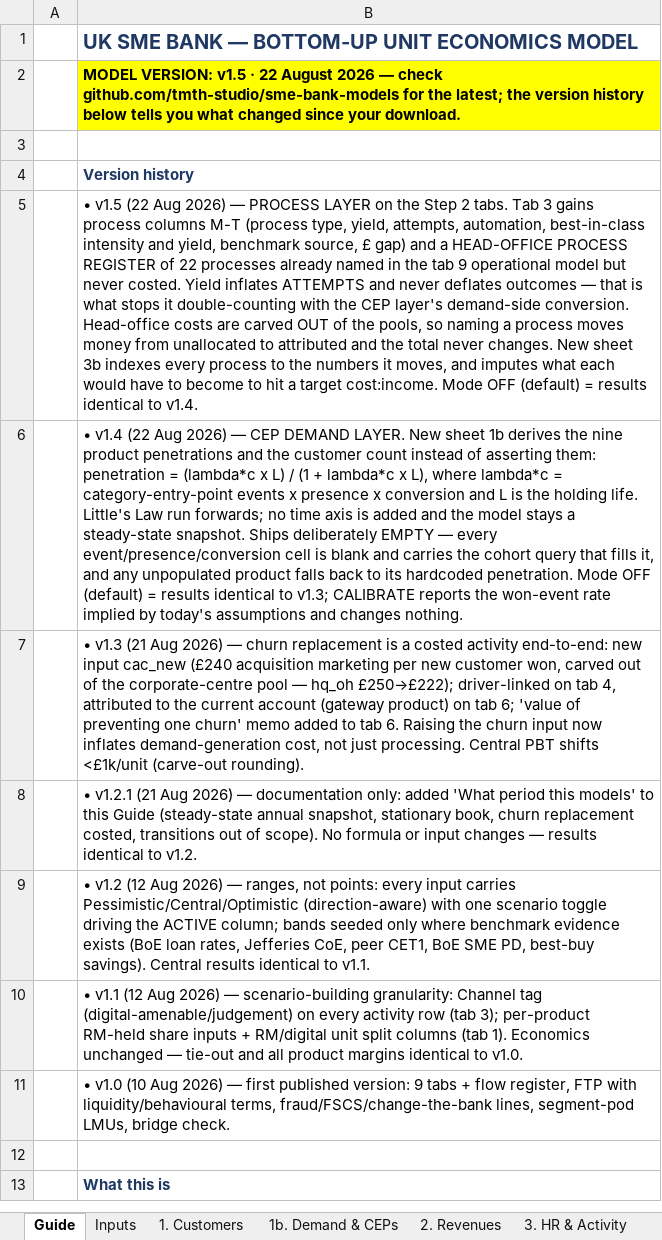
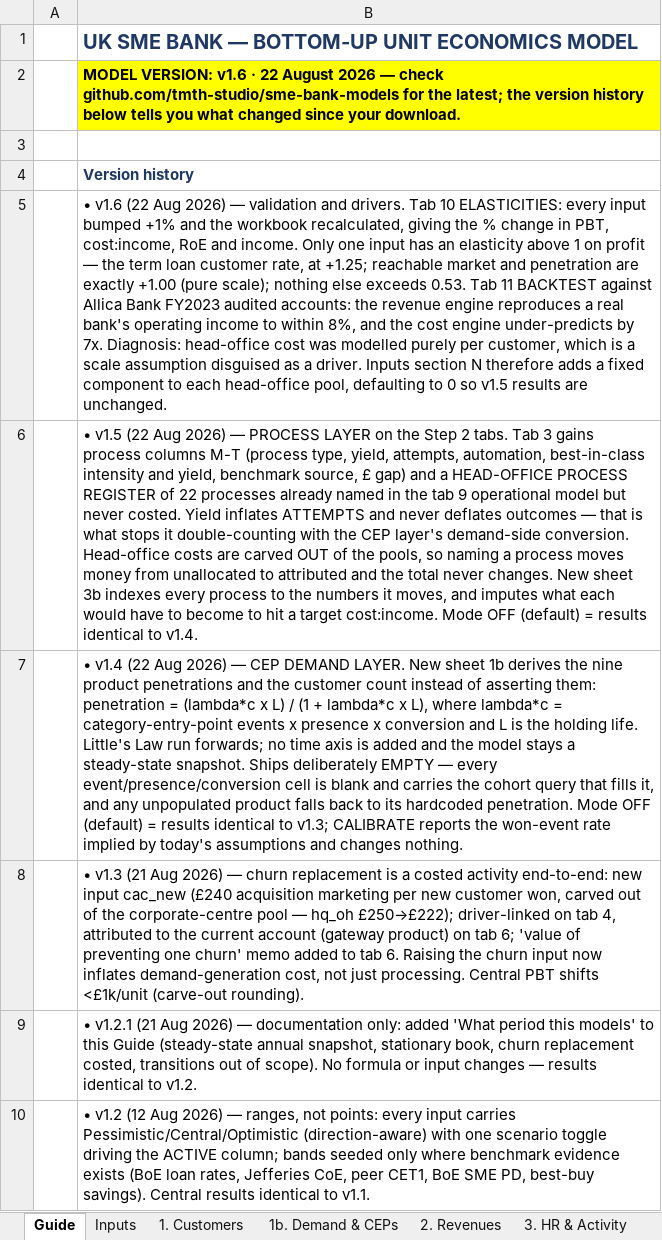
Before and after one commit to tmth-studio/sme-bank-models, an Excel workbook: UK_SME_Bank_Bottom_Up_Unit_Economics.xlsx, sheet Guide, drawn as a sheet; only a part is shown; the shorter side is filled out with more unchanged rows; values as stored, in another font and other column widths than the file's, no borders; the diff names each change by its address in the sheet, - before the commit and + after, or states it on an @@ line.

Commit message:
v1.6: elasticities (tab 10) and the Allica FY2023 backtest (tab 11)
The revenue engine reproduces Allica Bank's FY2023 operating income to within 8% from
public inputs. The cost engine under-predicts by 7x, because head-office cost was
modelled purely per customer — a scale assumption disguised as a cost driver.

Inputs section N adds a fixed component to each head-office pool, defaulting to 0 so
v1.5 results are unchanged.

Tab 10 sweeps all 145 inputs for elasticity. Only the term loan customer rate exceeds
1.0 on profit (+1.25); reachable market and penetration are exactly +1.00.

```diff
--- a/UK_SME_Bank_Bottom_Up_Unit_Economics.xlsx (sheet Guide)
+++ b/UK_SME_Bank_Bottom_Up_Unit_Economics.xlsx (sheet Guide)
-B2: MODEL VERSION: v1.5 · 22…
+B2: MODEL VERSION: v1.6 · 22…
+row 5:  | • v1.6 (22 Aug 2026) — validation and drivers. Tab 10 ELASTICITIES: every input bumped +1% and the workbook recalculated, giving the % change in PBT, cost:income, RoE and income. Only one input has an elasticity above 1 on profit — the term loan customer rate, at +1.25; reachable market and penetration are exactly +1.00 (pure scale); nothing else exceeds 0.53. Tab 11 BACKTEST against Allica Bank FY2023 audited accounts: the revenue engine reproduces a real bank's operating income to within 8%, and the cost engine under-predicts by 7x. Diagnosis: head-office cost was modelled purely per customer, which is a scale assumption disguised as a driver. Inputs section N therefore adds a fixed component to each head-office pool, defaulting to 0 so v1.5 results are unchanged.
```
Also changed, not shown: sheet Inputs, sheet 3. HR & Activity, sheet 4. Running Costs, sheet 1b. Demand & CEPs, sheet 3b. Process Index, other sheet tabs, 1 other file.
